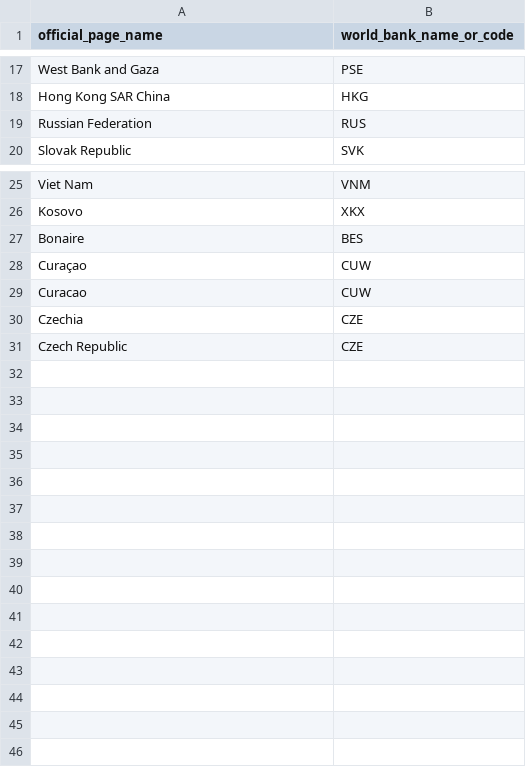
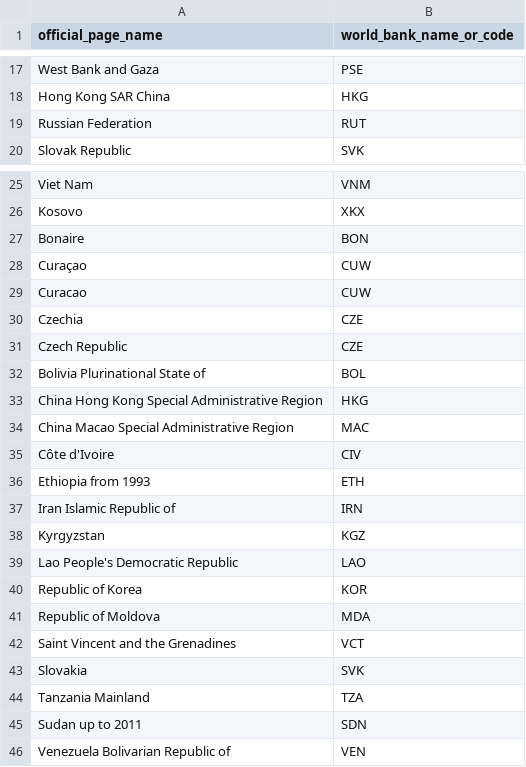
Before and after one commit to tomazlucena-crypto/armilar-data-pipeline, a CSV file: config/country_name_aliases.csv, drawn as a sheet; only a part is shown, gaps mark what is left out.

```diff
--- a/config/country_name_aliases.csv
+++ b/config/country_name_aliases.csv
@@ -18,3 +18,3 @@ West Bank and Gaza,PSE
 Hong Kong SAR China,HKG
-Russian Federation,RUS
+Russian Federation,RUT
 Slovak Republic,SVK
@@ -26,3 +26,3 @@ Viet Nam,VNM
 Kosovo,XKX
-Bonaire,BES
+Bonaire,BON
 Curaçao,CUW
@@ -31 +31,16 @@ Czechia,CZE
 Czech Republic,CZE
+Bolivia Plurinational State of,BOL
+China Hong Kong Special Administrative Region,HKG
+China Macao Special Administrative Region,MAC
+Côte d'Ivoire,CIV
+Ethiopia from 1993,ETH
+Iran Islamic Republic of,IRN
+Kyrgyzstan,KGZ
+Lao People's Democratic Republic,LAO
+Republic of Korea,KOR
+Republic of Moldova,MDA
+Saint Vincent and the Grenadines,VCT
+Slovakia,SVK
+Tanzania Mainland,TZA
+Sudan up to 2011,SDN
+Venezuela Bolivarian Republic of,VEN
```
Also changed, not shown: config/icp_headings_to_armilar.csv, config/source_registry.csv, 42 other files.
